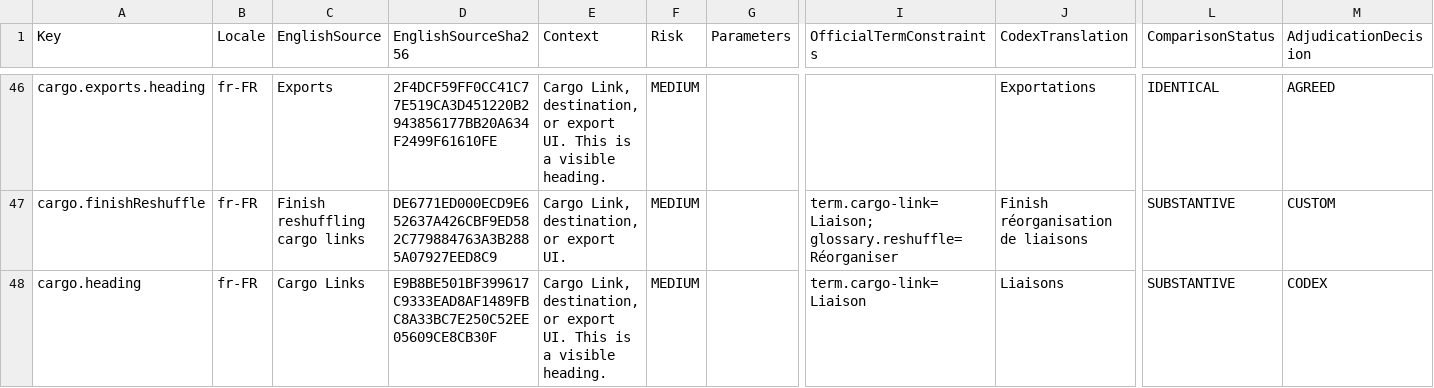
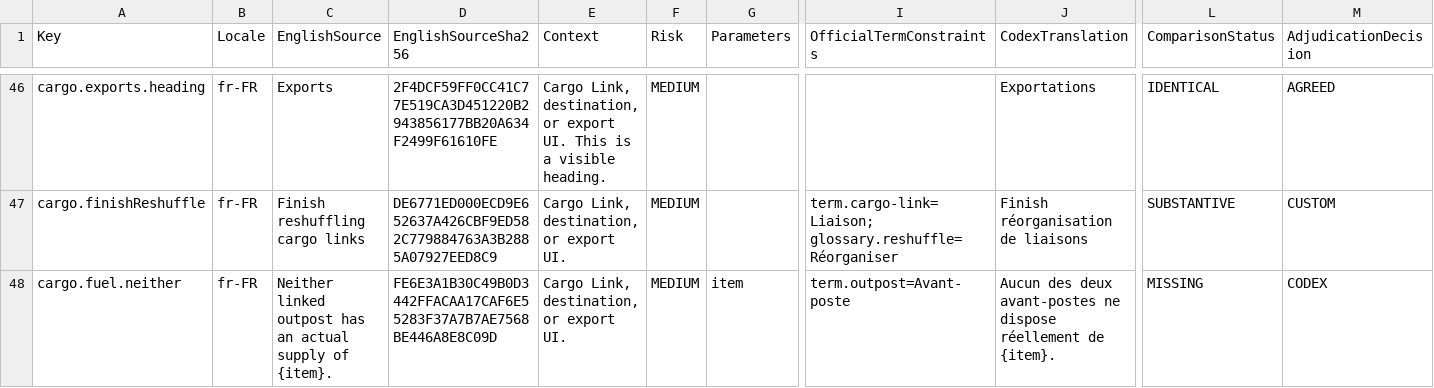
Before and after one commit to gooberpede/starfield-outpost-network, a CSV file: docs/localization/fr-FR-review.csv, drawn as a sheet; only a part is shown, gaps mark what is left out; the shorter side is filled out with more unchanged rows; rows hold the shown columns only; the diff covers the shown part only; the diff names each change by its address in the sheet, - before the commit and + after, or states it on an @@ line.

```diff
--- a/docs/localization/fr-FR-review.csv
+++ b/docs/localization/fr-FR-review.csv
+row 48: cargo.fuel.neither | fr-FR | Neither linked outpost has an actual supply of {item}. | FE6E3A1B30C49B0D3442FFACAA17CAF6E55283F37A7B7AE7568BE446A8E8C09D | Cargo Link, destination, or export UI. | MEDIUM | item | term.outpost=Avant-poste | Aucun des deux avant-postes ne dispose réellement de {item}. | MISSING | CODEX
```
Also changed, not shown: 1 added row and 19 edited cells elsewhere in this file, docs/localization/de-DE-review.csv, docs/localization/es-ES-review.csv, 46 other files.
